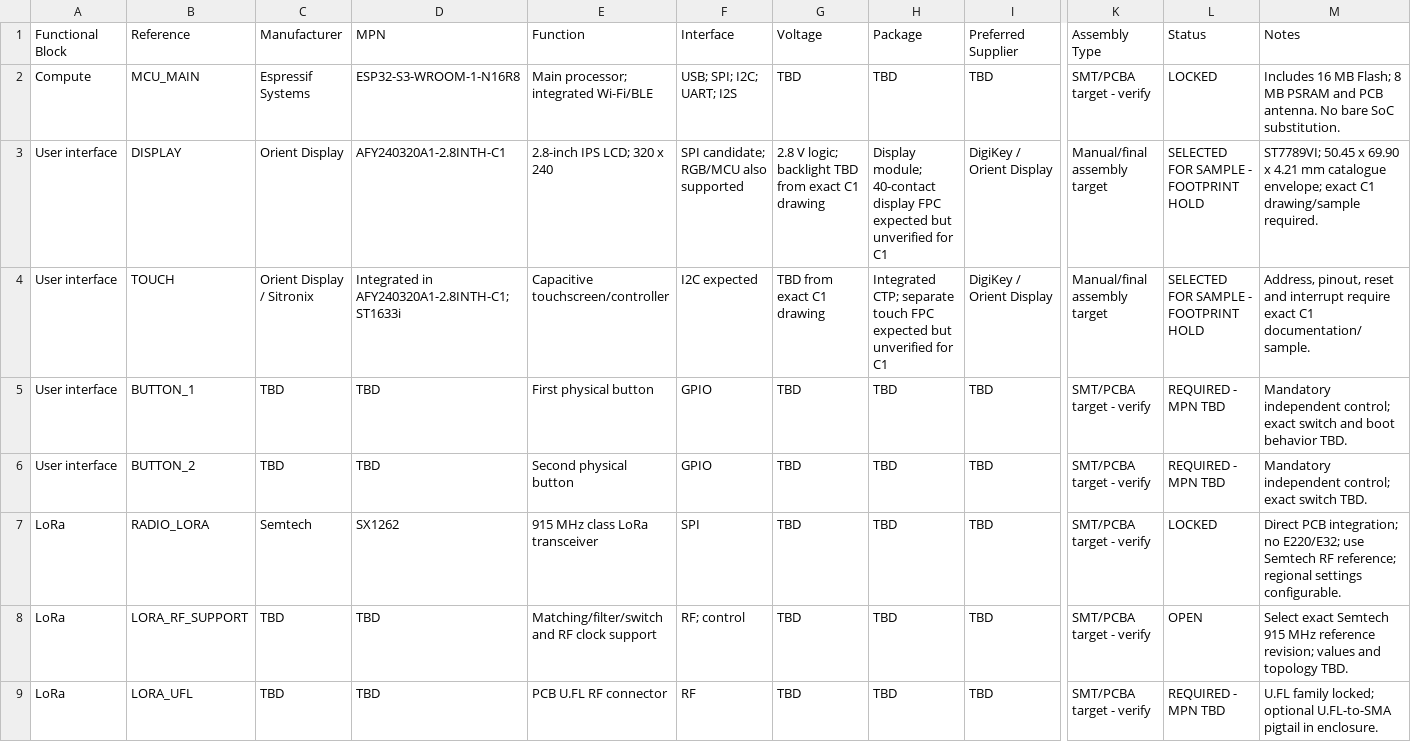
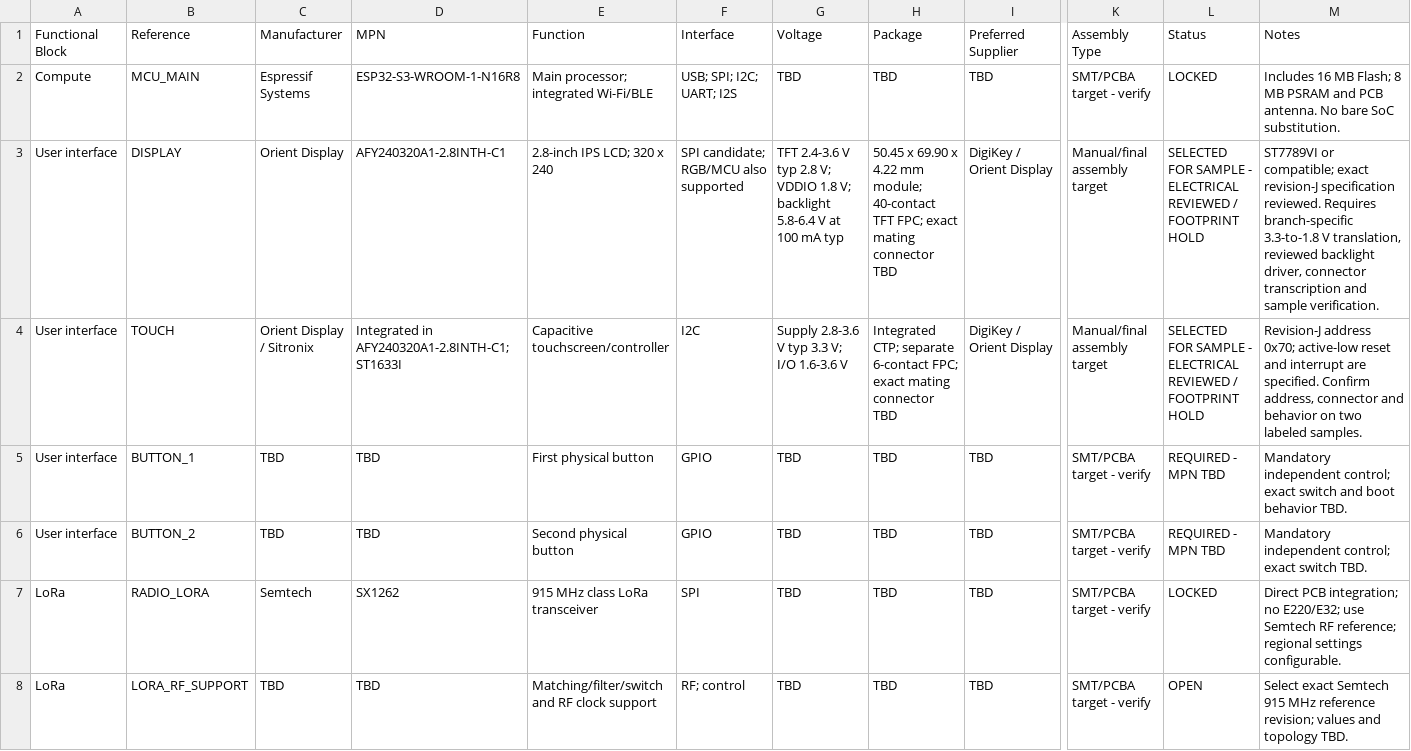
Before and after one commit to pantojinho/StratosCore, a CSV file: bom/preliminary_bom.csv, drawn as a sheet; only a part is shown, gaps mark what is left out; the shorter side is filled out with more unchanged rows; the diff names each change by its address in the sheet, - before the commit and + after, or states it on an @@ line.

```diff
--- a/bom/preliminary_bom.csv
+++ b/bom/preliminary_bom.csv
-G3 (Voltage): 2.8 V logic; backlight TBD from exact C1 drawing
+G3 (Voltage): TFT 2.4-3.6 V typ 2.8 V; VDDIO 1.8 V; backlight 5.8-6.4 V at 100 mA typ
-H3 (Package): Display module; 40-contact display FPC expected but unverified for C1
+H3 (Package): 50.45 x 69.90 x 4.22 mm module; 40-contact TFT FPC; exact mating connector TBD
-L3:L4 (Status): …SAMPLE - FOOTPRINT HOLD
+L3:L4 (Status): …SAMPLE - ELECTRICAL REVIEWED / FOOTPRINT HOLD
-M3 (Notes): ST7789VI; 50.45 x 69.90 x 4.21 mm catalogue envelope; exact C1 drawing/sample required.
+M3 (Notes): ST7789VI or compatible; exact revision-J specification reviewed. Requires branch-specific 3.3-to-1.8 V translation, reviewed backlight driver, connector transcription and sample verification.
-D4 (MPN): Integrated in AFY240320A1-2.8INTH-C1; ST1633i
+D4 (MPN): Integrated in AFY240320A1-2.8INTH-C1; ST1633I
-F4 (Interface): I2C expected
+F4 (Interface): I2C
-G4 (Voltage): TBD from exact C1 drawing
+G4 (Voltage): Supply 2.8-3.6 V typ 3.3 V; I/O 1.6-3.6 V
-H4 (Package): …CTP; separate touch FPC expected but unverified for C1
+H4 (Package): …CTP; separate 6-contact FPC; exact mating connector TBD
-M4 (Notes): Address, pinout, reset and interrupt require exact C1 documentation/sample.
+M4 (Notes): Revision-J address 0x70; active-low reset and interrupt are specified. Confirm address, connector and behavior on two labeled samples.
```
Also changed, not shown: 23 other files.
